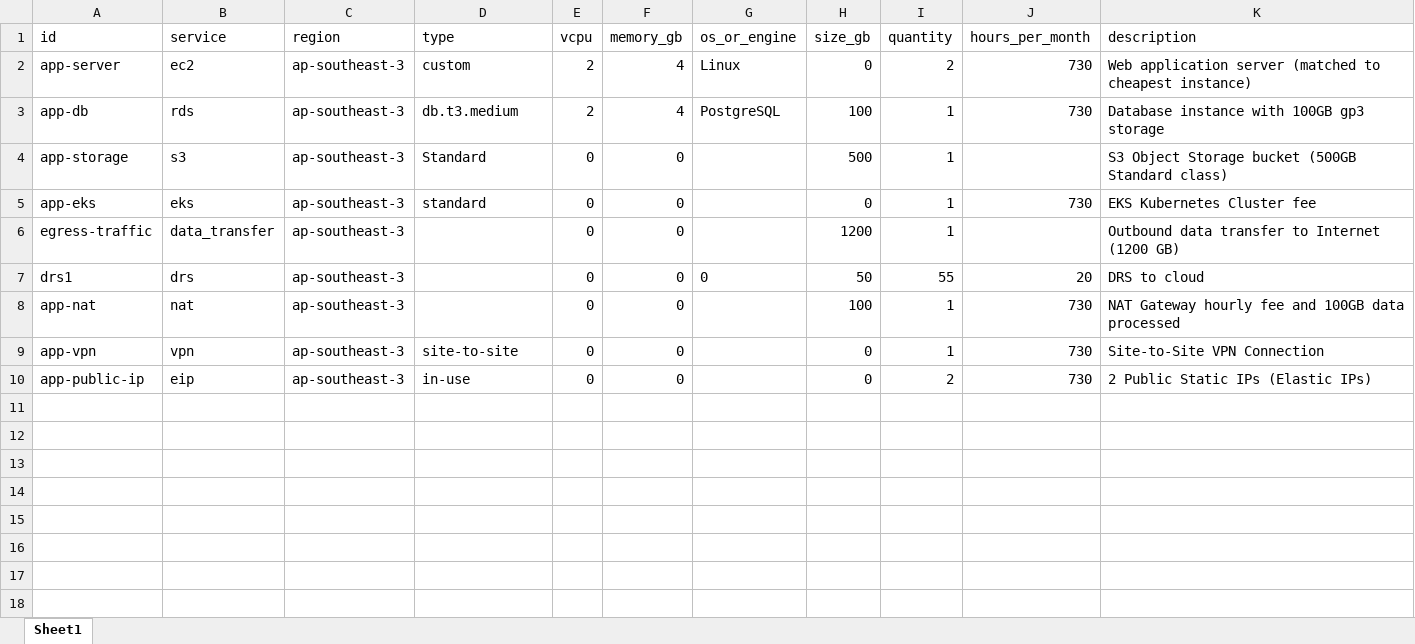
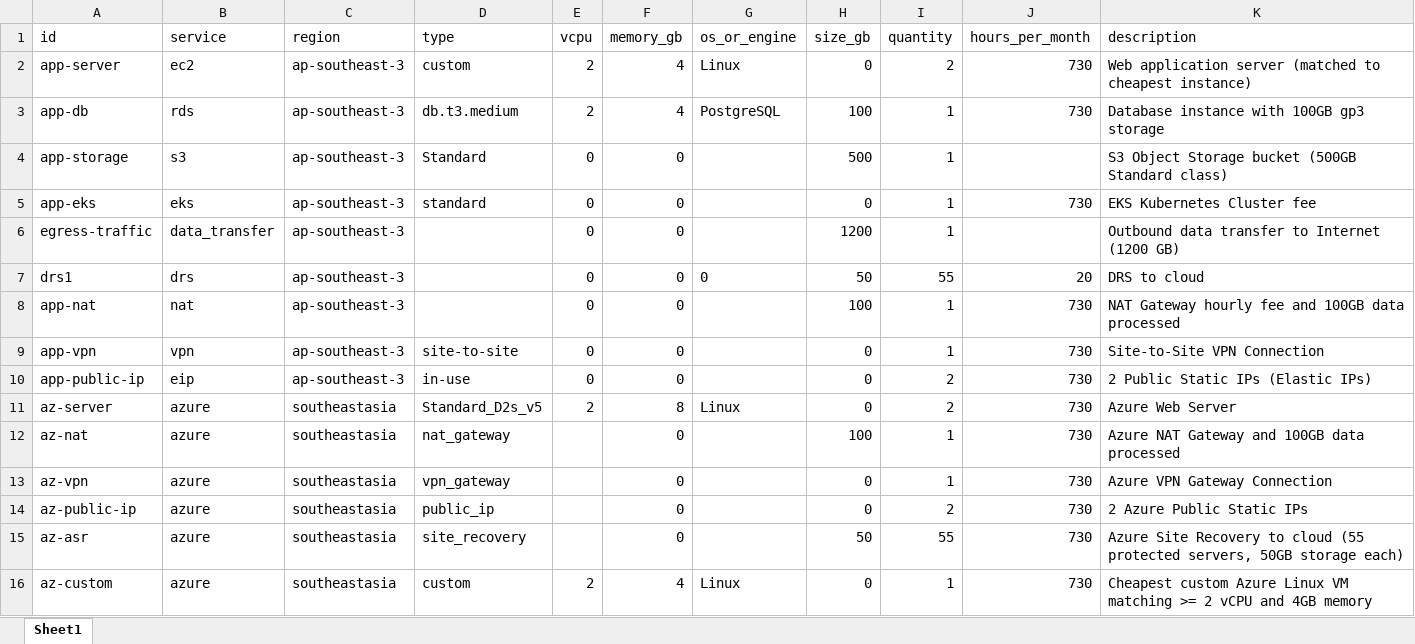
Before and after one commit to alchemyid/cloudcost, an Excel workbook: template.xlsx, sheet Sheet1, drawn as a sheet; values as stored, in another font and other column widths than the file's, no borders; the diff names each change by its address in the sheet, - before the commit and + after, or states it on an @@ line.

Commit message:
add azure
Signed-off-by: girirahayu <info@girirahayu.id>

```diff
--- a/template.xlsx (sheet Sheet1)
+++ b/template.xlsx (sheet Sheet1)
+row 11: az-server | azure | southeastasia | Standard_D2s_v5 | 2 | 8 | Linux | 0 | 2 | 730 | Azure Web Server
+row 12: az-nat | azure | southeastasia | nat_gateway |  | 0 |  | 100 | 1 | 730 | Azure NAT Gateway and 100GB data processed
+row 13: az-vpn | azure | southeastasia | vpn_gateway |  | 0 |  | 0 | 1 | 730 | Azure VPN Gateway Connection
+row 14: az-public-ip | azure | southeastasia | public_ip |  | 0 |  | 0 | 2 | 730 | 2 Azure Public Static IPs
+row 15: az-asr | azure | southeastasia | site_recovery |  | 0 |  | 50 | 55 | 730 | Azure Site Recovery to cloud (55 protected servers, 50GB storage each)
+row 16: az-custom | azure | southeastasia | custom | 2 | 4 | Linux | 0 | 1 | 730 | Cheapest custom Azure Linux VM matching >= 2 vCPU and 4GB memory
```
Also changed, not shown: 5 other files.
